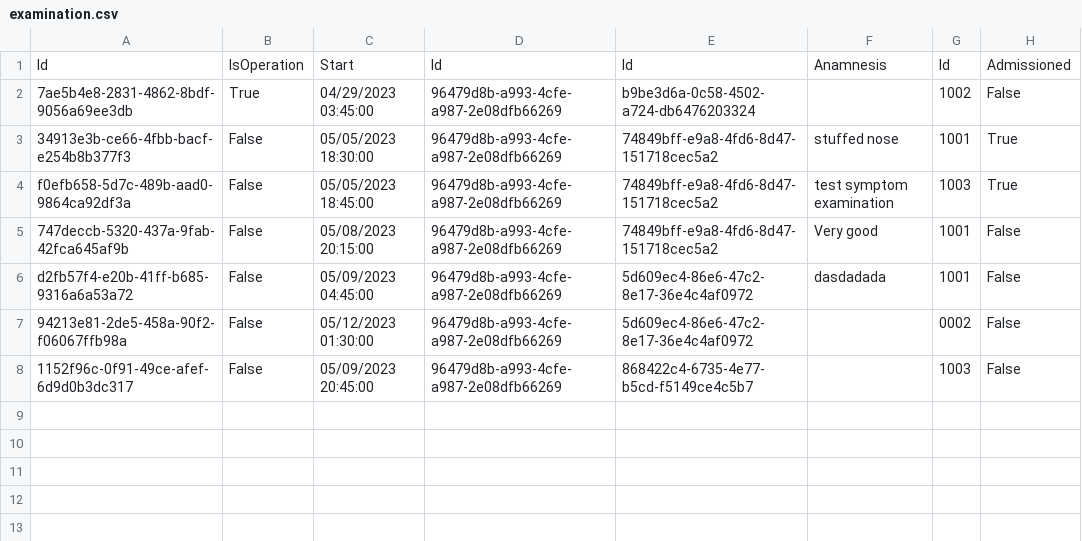
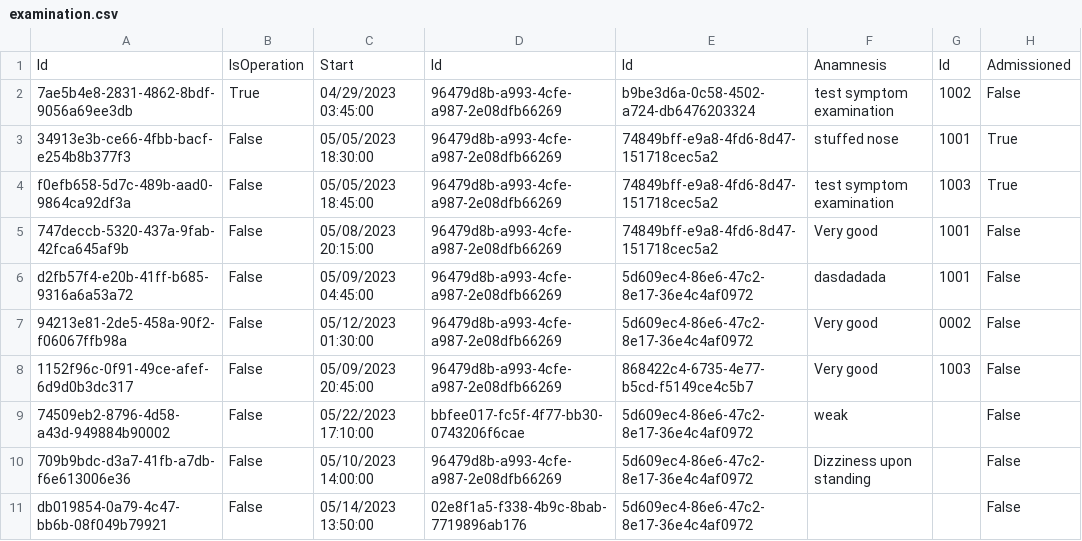
Before and after one commit to BulatovicBalsa/sims-project, a CSV file: Hospital/Data/examination.csv, drawn as a sheet.

Commit message:
feat: added anamnesis in examination.csv

```diff
--- a/Hospital/Data/examination.csv
+++ b/Hospital/Data/examination.csv
@@ -1,3 +1,3 @@
 Id,IsOperation,Start,Id,Id,Anamnesis,Id,Admissioned
-7ae5b4e8-2831-4862-8bdf-9056a69ee3db,True,04/29/2023 03:45:00,96479d8b-a993-4cfe-a987-2e08dfb66269,b9be3d6a-0c58-4502-a724-db6476203324,,1002,False
+7ae5b4e8-2831-4862-8bdf-9056a69ee3db,True,04/29/2023 03:45:00,96479d8b-a993-4cfe-a987-2e08dfb66269,b9be3d6a-0c58-4502-a724-db6476203324,test symptom examination,1002,False
 34913e3b-ce66-4fbb-bacf-e254b8b377f3,False,05/05/2023 18:30:00,96479d8b-a993-4cfe-a987-2e08dfb66269,74849bff-e9a8-4fd6-8d47-151718cec5a2,stuffed nose,1001,True
@@ -6,3 +6,6 @@ f0efb658-5d7c-489b-aad0-9864ca92df3a,False,05/05/2023 18:45:00,96479d8b-a993-4cf
 d2fb57f4-e20b-41ff-b685-9316a6a53a72,False,05/09/2023 04:45:00,96479d8b-a993-4cfe-a987-2e08dfb66269,5d609ec4-86e6-47c2-8e17-36e4c4af0972,dasdadada,1001,False
-94213e81-2de5-458a-90f2-f06067ffb98a,False,05/12/2023 01:30:00,96479d8b-a993-4cfe-a987-2e08dfb66269,5d609ec4-86e6-47c2-8e17-36e4c4af0972,,0002,False
-1152f96c-0f91-49ce-afef-6d9d0b3dc317,False,05/09/2023 20:45:00,96479d8b-a993-4cfe-a987-2e08dfb66269,868422c4-6735-4e77-b5cd-f5149ce4c5b7,,1003,False
+94213e81-2de5-458a-90f2-f06067ffb98a,False,05/12/2023 01:30:00,96479d8b-a993-4cfe-a987-2e08dfb66269,5d609ec4-86e6-47c2-8e17-36e4c4af0972,Very good,0002,False
+1152f96c-0f91-49ce-afef-6d9d0b3dc317,False,05/09/2023 20:45:00,96479d8b-a993-4cfe-a987-2e08dfb66269,868422c4-6735-4e77-b5cd-f5149ce4c5b7,Very good,1003,False
+74509eb2-8796-4d58-a43d-949884b90002,False,05/22/2023 17:10:00,bbfee017-fc5f-4f77-bb30-0743206f6cae,5d609ec4-86e6-47c2-8e17-36e4c4af0972,weak,,False
+709b9bdc-d3a7-41fb-a7db-f6e613006e36,False,05/10/2023 14:00:00,96479d8b-a993-4cfe-a987-2e08dfb66269,5d609ec4-86e6-47c2-8e17-36e4c4af0972,Dizziness upon standing,,False
+db019854-0a79-4c47-bb6b-08f049b79921,False,05/14/2023 13:50:00,02e8f1a5-f338-4b9c-8bab-7719896ab176,5d609ec4-86e6-47c2-8e17-36e4c4af0972,,,False
```
Also changed, not shown: 3 other files.
